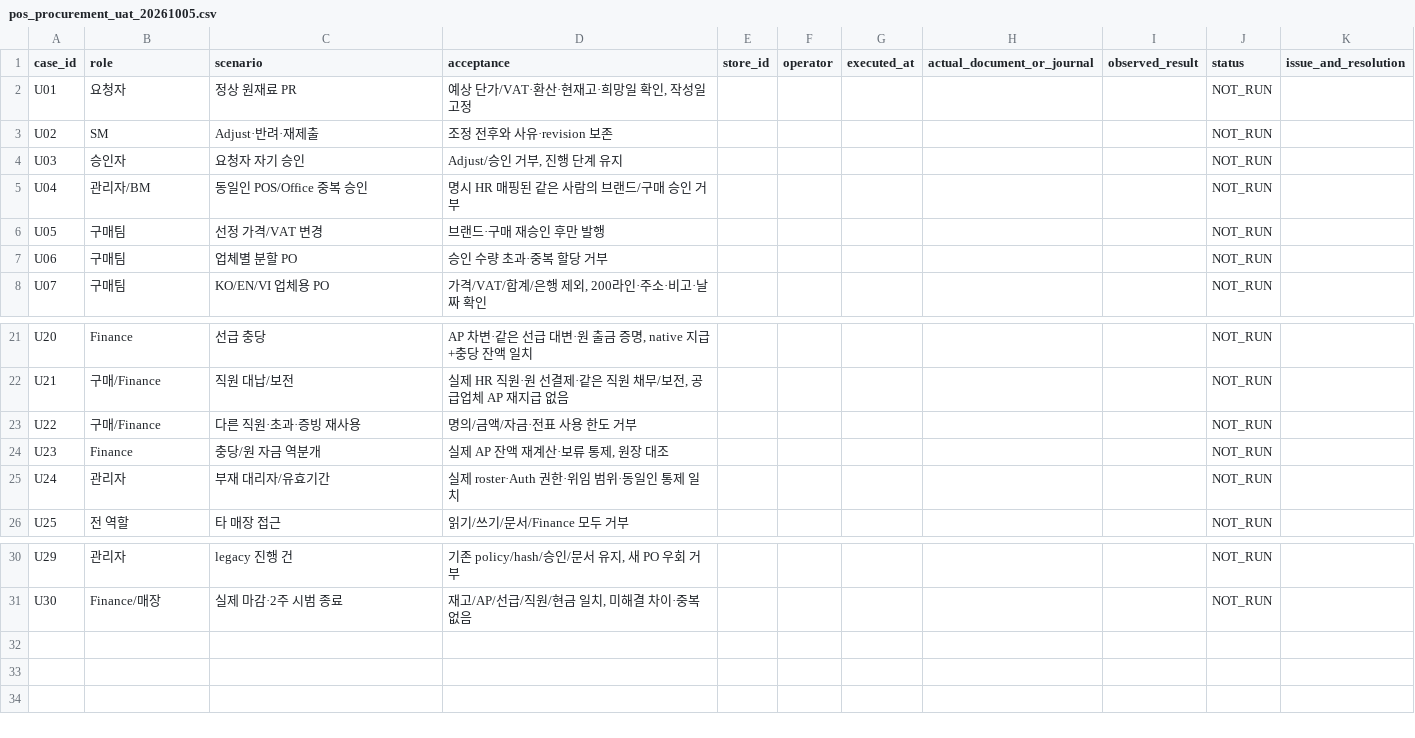
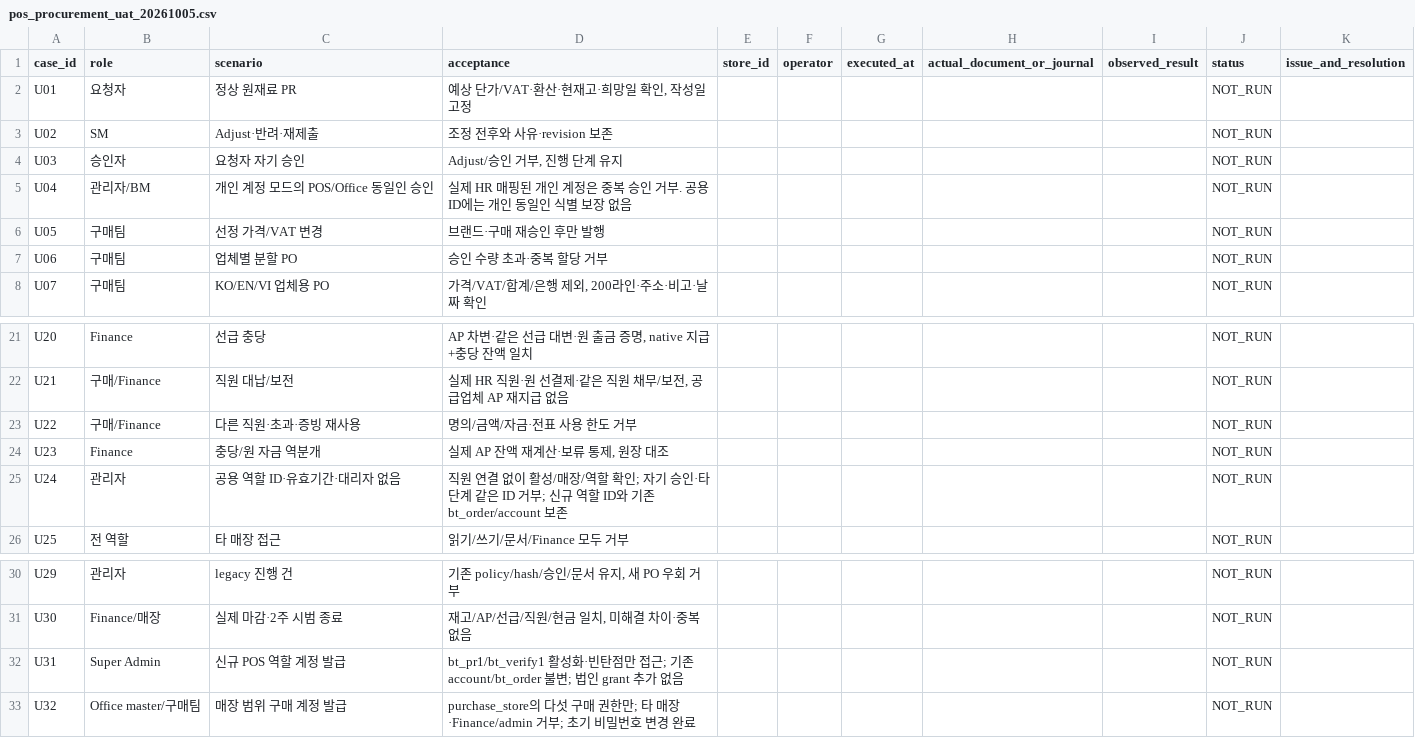
Before and after one commit to ahc0403-commits/globospossystem, a CSV file: docs/operations/pos_procurement_uat_20261005.csv, drawn as a sheet; only a part is shown, gaps mark what is left out.

Commit message:
feat(procurement): support scoped shared role accounts without HR binding

```diff
--- a/docs/operations/pos_procurement_uat_20261005.csv
+++ b/docs/operations/pos_procurement_uat_20261005.csv
@@ -4,3 +4,3 @@ U02,SM,Adjust·반려·재제출,조정 전후와 사유·revision 보존,,,,,,N
 U03,승인자,요청자 자기 승인,"Adjust/승인 거부, 진행 단계 유지",,,,,,NOT_RUN,
-U04,관리자/BM,동일인 POS/Office 중복 승인,명시 HR 매핑된 같은 사람의 브랜드/구매 승인 거부,,,,,,NOT_RUN,
+U04,관리자/BM,개인 계정 모드의 POS/Office 동일인 승인,실제 HR 매핑된 개인 계정은 중복 승인 거부. 공용 ID에는 개인 동일인 식별 보장 없음,,,,,,NOT_RUN,
 U05,구매팀,선정 가격/VAT 변경,브랜드·구매 재승인 후만 발행,,,,,,NOT_RUN,
@@ -24,3 +24,3 @@ U22,구매/Finance,다른 직원·초과·증빙 재사용,명의/금액/자금
 U23,Finance,충당/원 자금 역분개,"실제 AP 잔액 재계산·보류 통제, 원장 대조",,,,,,NOT_RUN,
-U24,관리자,부재 대리자/유효기간,실제 roster·Auth 권한·위임 범위·동일인 통제 일치,,,,,,NOT_RUN,
+U24,관리자,공용 역할 ID·유효기간·대리자 없음,직원 연결 없이 활성/매장/역할 확인; 자기 승인·타 단계 같은 ID 거부; 신규 역할 ID와 기존 bt_order/account 보존,,,,,,NOT_RUN,
 U25,전 역할,타 매장 접근,읽기/쓰기/문서/Finance 모두 거부,,,,,,NOT_RUN,
@@ -31 +31,3 @@ U29,관리자,legacy 진행 건,"기존 policy/hash/승인/문서 유지, 새 PO
 U30,Finance/매장,실제 마감·2주 시범 종료,"재고/AP/선급/직원/현금 일치, 미해결 차이·중복 없음",,,,,,NOT_RUN,
+U31,Super Admin,신규 POS 역할 계정 발급,bt_pr1/bt_verify1 활성화·빈탄점만 접근; 기존 account/bt_order 불변; 법인 grant 추가 없음,,,,,,NOT_RUN,
+U32,Office master/구매팀,매장 범위 구매 계정 발급,purchase_store의 다섯 구매 권한만; 타 매장·Finance/admin 거부; 초기 비밀번호 변경 완료,,,,,,NOT_RUN,
```
Also changed, not shown: 16 other files.
